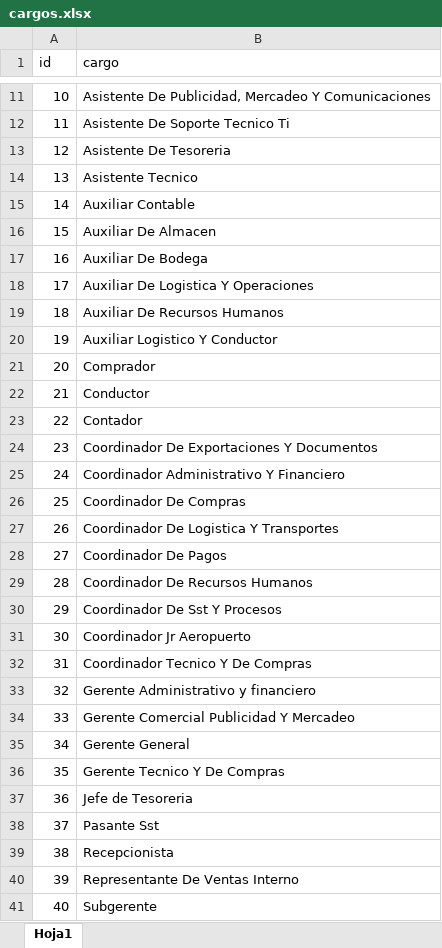
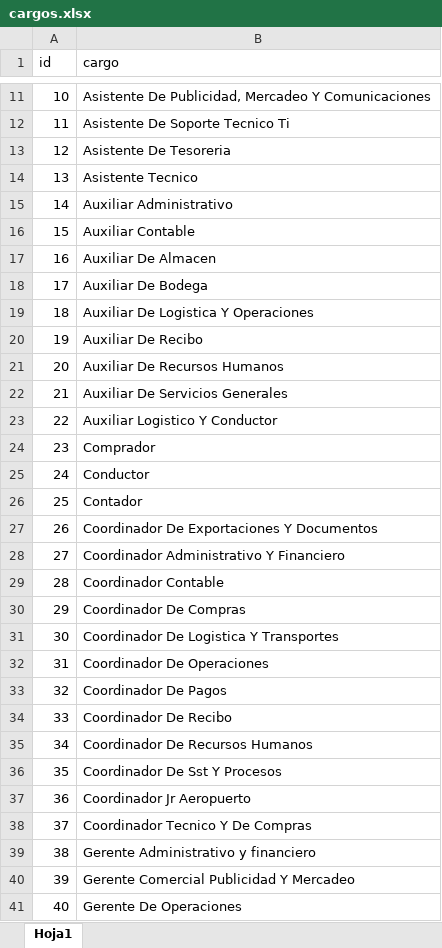
Before and after one commit to Sebastyk120/Django_horarios_V6, an Excel workbook: cargos.xlsx, sheet Hoja1, drawn as a sheet; only a part is shown, gaps mark what is left out; values as stored, in another font and other column widths than the file's, no borders; the diff covers the shown part only; the diff names each change by its address in the sheet, - before the commit and + after, or states it on an @@ line.

```diff
--- a/cargos.xlsx (sheet Hoja1)
+++ b/cargos.xlsx (sheet Hoja1)
-B15 (cargo): Auxiliar Contable
+B15 (cargo): Auxiliar Administrativo
-B16 (cargo): Auxiliar De Almacen
+B16 (cargo): Auxiliar Contable
-B17 (cargo): Auxiliar De Bodega
+B17 (cargo): Auxiliar De Almacen
-B18 (cargo): Auxiliar De Logistica Y Operaciones
+B18 (cargo): Auxiliar De Bodega
-B19 (cargo): Auxiliar De Recursos Humanos
+B19 (cargo): Auxiliar De Logistica Y Operaciones
-B20 (cargo): Auxiliar Logistico Y Conductor
+B20 (cargo): Auxiliar De Recibo
-B21 (cargo): Comprador
+B21 (cargo): Auxiliar De Recursos Humanos
-B22 (cargo): Conductor
+B22 (cargo): Auxiliar De Servicios Generales
-B23 (cargo): Contador
+B23 (cargo): Auxiliar Logistico Y Conductor
-B24 (cargo): Coordinador De Exportaciones Y Documentos
+B24 (cargo): Comprador
-B25 (cargo): Coordinador Administrativo Y Financiero
+B25 (cargo): Conductor
-B26 (cargo): Coordinador De Compras
+B26 (cargo): Contador
-B27 (cargo): Coordinador De Logistica Y Transportes
+B27 (cargo): Coordinador De Exportaciones Y Documentos
-B28 (cargo): Coordinador De Pagos
+B28 (cargo): Coordinador Administrativo Y Financiero
-B29 (cargo): Coordinador De Recursos Humanos
+B29 (cargo): Coordinador Contable
-B30 (cargo): Coordinador De Sst Y Procesos
+B30 (cargo): Coordinador De Compras
-B31 (cargo): Coordinador Jr Aeropuerto
+B31 (cargo): Coordinador De Logistica Y Transportes
-B32 (cargo): Coordinador Tecnico Y De Compras
+B32 (cargo): Coordinador De Operaciones
-B33 (cargo): Gerente Administrativo y financiero
+B33 (cargo): Coordinador De Pagos
-B34 (cargo): Gerente Comercial Publicidad Y Mercadeo
+B34 (cargo): Coordinador De Recibo
-B35 (cargo): Gerente General
+B35 (cargo): Coordinador De Recursos Humanos
-B36 (cargo): Gerente Tecnico Y De Compras
+B36 (cargo): Coordinador De Sst Y Procesos
-B37 (cargo): Jefe de Tesoreria
+B37 (cargo): Coordinador Jr Aeropuerto
-B38 (cargo): Pasante Sst
+B38 (cargo): Coordinador Tecnico Y De Compras
-B39 (cargo): Recepcionista
+B39 (cargo): Gerente Administrativo y financiero
-B40 (cargo): Representante De Ventas Interno
+B40 (cargo): Gerente Comercial Publicidad Y Mercadeo
-B41 (cargo): Subgerente
+B41 (cargo): Gerente De Operaciones
```
Also changed, not shown: 18 edited cells elsewhere in this sheet, Complementos.xlsx, empleados.xlsx, 15 other files.
